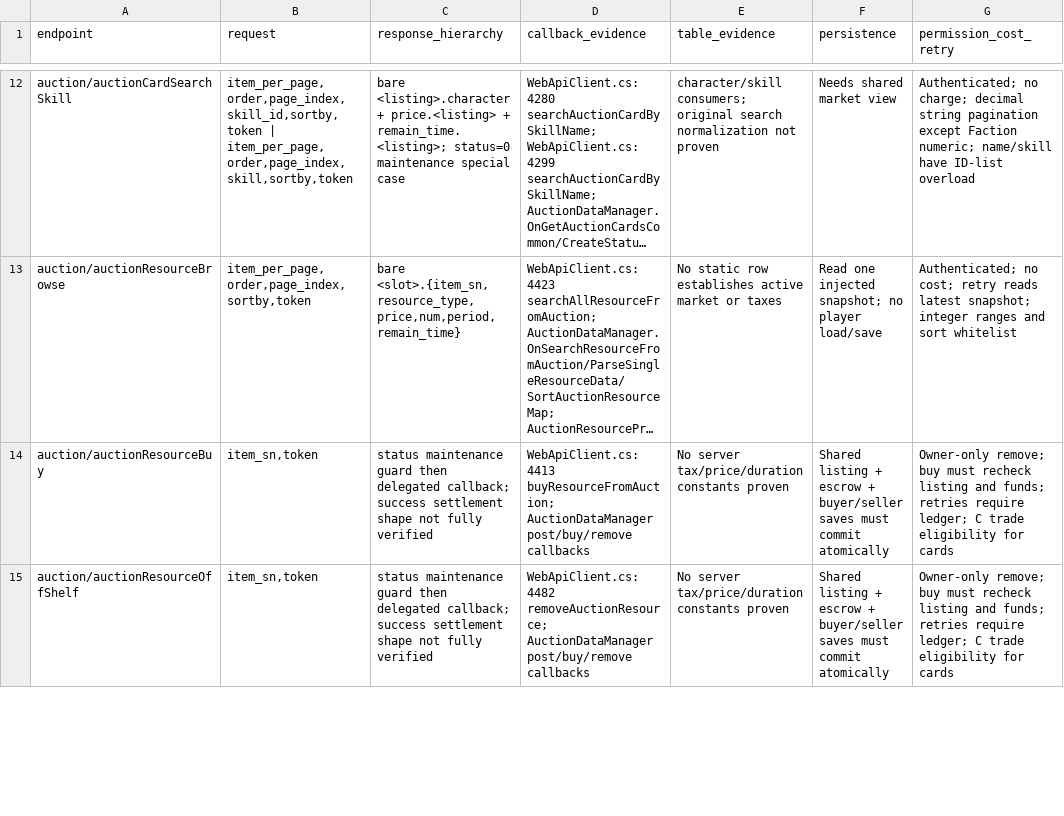
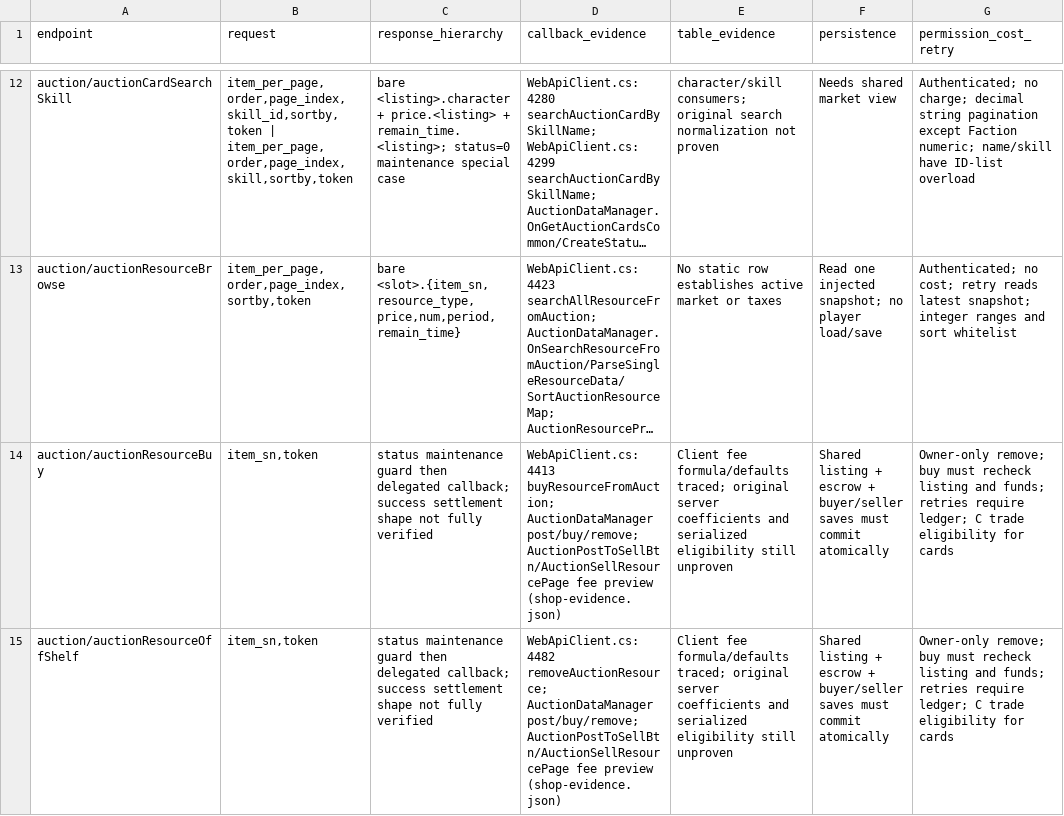
Before and after one commit to hcmjzq-png/onisoul-stub, a TSV file: docs/analysis/parallel-342/d-economy/reviewed-endpoints.tsv, drawn as a sheet; only a part is shown, gaps mark what is left out; long unchanged cells end in …; the diff covers the shown part only; the diff names each change by its address in the sheet, - before the commit and + after, or states it on an @@ line.

```diff
--- a/docs/analysis/parallel-342/d-economy/reviewed-endpoints.tsv
+++ b/docs/analysis/parallel-342/d-economy/reviewed-endpoints.tsv
-D14 (callback_evidence): …buyResourceFromAuction; AuctionDataManager post/buy/remove callbacks
+D14 (callback_evidence): …buyResourceFromAuction; AuctionDataManager post/buy/remove; AuctionPostToSellBtn/AuctionSellResourcePage fee preview (shop-evidence.json)
-E14:E15 (table_evidence): No server tax/price/duration constants proven
+E14:E15 (table_evidence): Client fee formula/defaults traced; original server coefficients and serialized eligibility still unproven
-D15 (callback_evidence): …removeAuctionResource; AuctionDataManager post/buy/remove callbacks
+D15 (callback_evidence): …removeAuctionResource; AuctionDataManager post/buy/remove; AuctionPostToSellBtn/AuctionSellResourcePage fee preview (shop-evidence.json)
```
Also changed, not shown: 34 edited cells elsewhere in this file, 18 other files.
